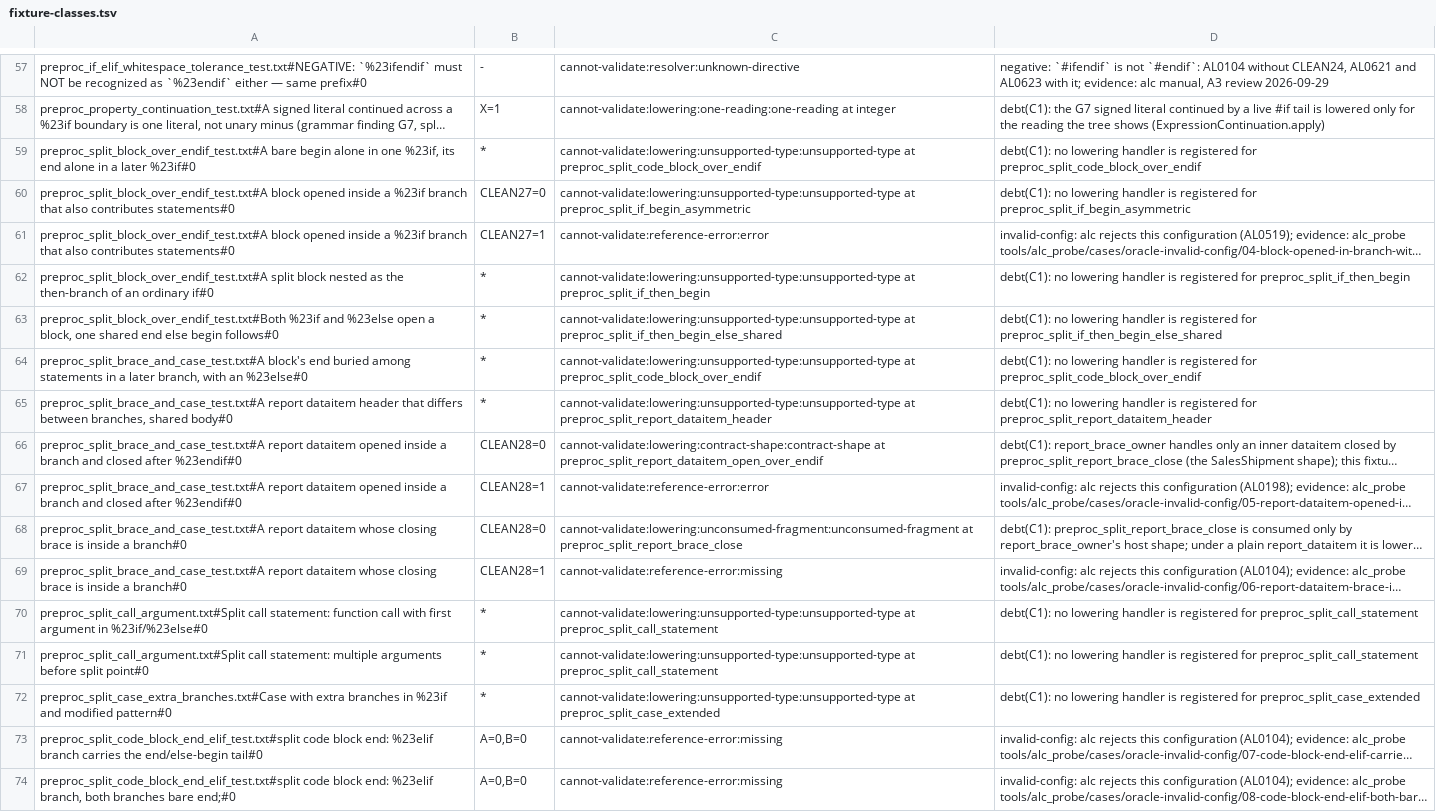
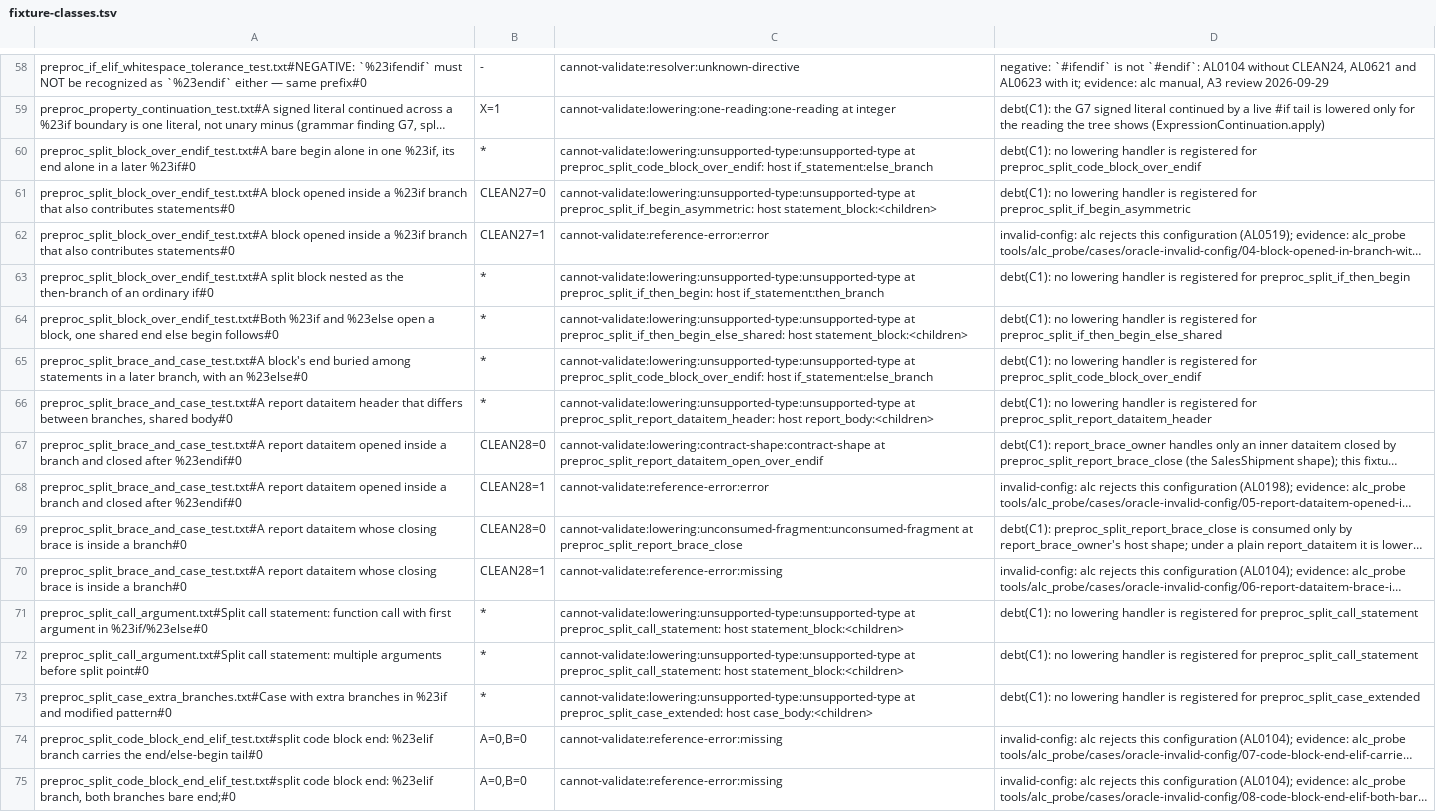
Before and after one commit to SShadowS/tree-sitter-al, a TSV file: tools/config_oracle/fixture-classes.tsv, drawn as a sheet; only a part is shown, gaps mark what is left out; long unchanged cells end in …; addresses are those after the commit; the diff covers the shown part only; the diff names each change by its address in the sheet, - before the commit and + after, or states it on an @@ line.

Commit message:
feat(oracle): the refused node's host is part of the key (A4 fix 1, I1)
unsupported-type and one-reading refusals now carry `: host <parent>:<slot>`
(Ctx.host(), the format _select_arm already used), so a grammar change that
re-parents a refused node changes its key and its entry stops classifying
it. Before, the host was reason prose for 412 production entries.

production-classes.tsv regenerated from a fresh full run over the four
corpora, and fixture-classes.tsv from a fresh quick run. Diffed record by
record: 434 = 434 production keys, 412 moved the host from the reason text
into the prefix, 22 unchanged, 0 other changes (the one-reading detail was
the redundant node type, replaced by the host). The generator also asserts
that every oracle host equals the host read from the tree.

The production loader now requires `lowering:<kind>:<kind> at <type>`, and
the host for unsupported-type/one-reading at a preproc node (review M4). A
test pins that the committed tsv has no `selftest:` entry (M3).

[BC.History: 0 errors, 100% success; oracle full tier over 4 corpora: 14,228 pass, 0 discrepancy]

```diff
--- a/tools/config_oracle/fixture-classes.tsv
+++ b/tools/config_oracle/fixture-classes.tsv
-C60: cannot-validate:lowering:unsupported-type:unsupported-type at preproc_split_code_block_over_endif
+C60: cannot-validate:lowering:unsupported-type:unsupported-type at preproc_split_code_block_over_endif: host if_statement:else_branch
-C61: cannot-validate:lowering:unsupported-type:unsupported-type at preproc_split_if_begin_asymmetric
+C61: cannot-validate:lowering:unsupported-type:unsupported-type at preproc_split_if_begin_asymmetric: host statement_block:<children>
-C63: cannot-validate:lowering:unsupported-type:unsupported-type at preproc_split_if_then_begin
+C63: cannot-validate:lowering:unsupported-type:unsupported-type at preproc_split_if_then_begin: host if_statement:then_branch
-C64: cannot-validate:lowering:unsupported-type:unsupported-type at preproc_split_if_then_begin_else_shared
+C64: cannot-validate:lowering:unsupported-type:unsupported-type at preproc_split_if_then_begin_else_shared: host statement_block:<children>
-C65: cannot-validate:lowering:unsupported-type:unsupported-type at preproc_split_code_block_over_endif
+C65: cannot-validate:lowering:unsupported-type:unsupported-type at preproc_split_code_block_over_endif: host if_statement:else_branch
-C66: cannot-validate:lowering:unsupported-type:unsupported-type at preproc_split_report_dataitem_header
+C66: cannot-validate:lowering:unsupported-type:unsupported-type at preproc_split_report_dataitem_header: host report_body:<children>
-C71:C72: cannot-validate:lowering:unsupported-type:unsupported-type at preproc_split_call_statement
+C71:C72: cannot-validate:lowering:unsupported-type:unsupported-type at preproc_split_call_statement: host statement_block:<children>
-C73: cannot-validate:lowering:unsupported-type:unsupported-type at preproc_split_case_extended
+C73: cannot-validate:lowering:unsupported-type:unsupported-type at preproc_split_case_extended: host case_body:<children>
```
Also changed, not shown: 1 added row and 54 edited cells elsewhere in this file, tools/config_oracle/production-classes.tsv, 4 other files.
